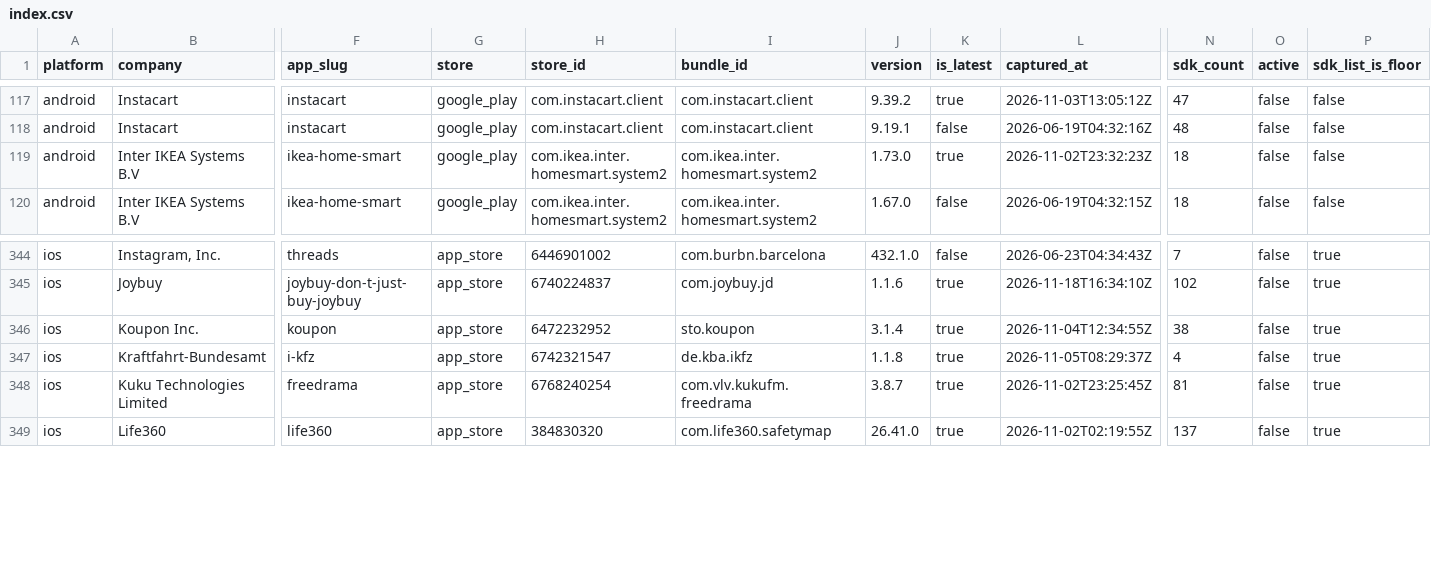
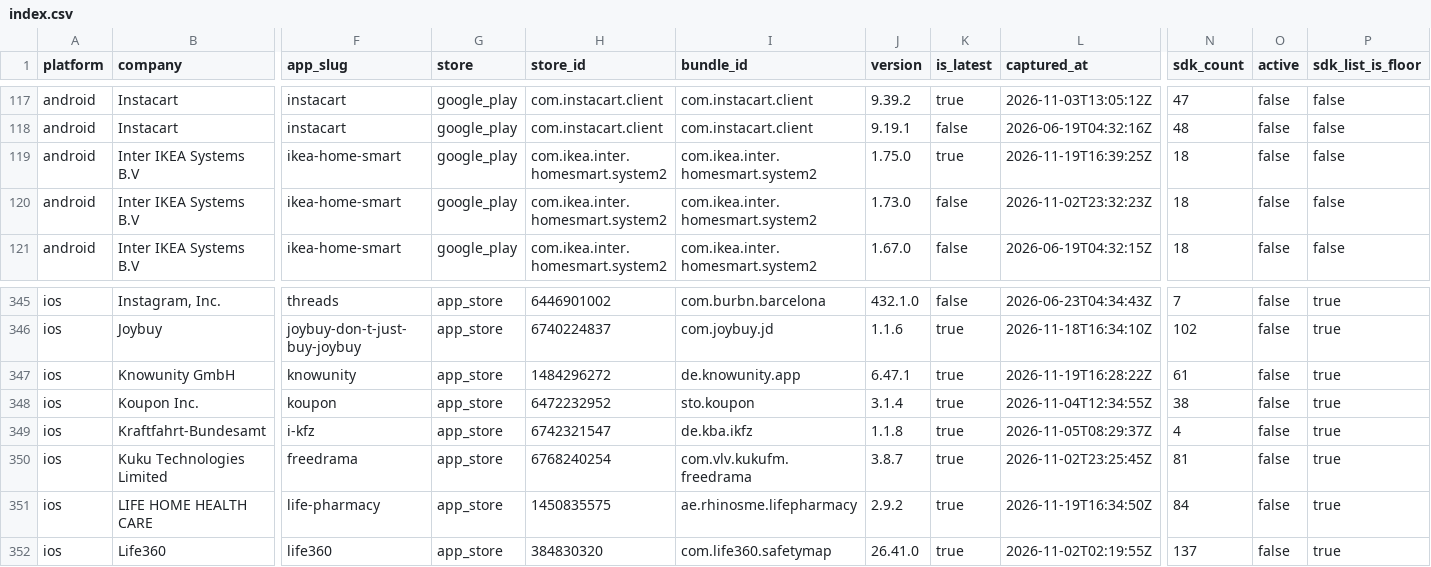
Before and after one commit to ashishkharche/tech-stack, a CSV file: index.csv, drawn as a sheet; only a part is shown, gaps mark what is left out; addresses are those after the commit; rows hold the shown columns only; the diff names each change by its address in the sheet, - before the commit and + after, or states it on an @@ line.

Commit message:
Update tech stack export: +3 versions, +2 apps

```diff
--- a/index.csv
+++ b/index.csv
+row 119: android | Inter IKEA Systems B.V | ikea-home-smart | google_play | com.ikea.inter.homesmart.system2 | com.ikea.inter.homesmart.system2 | 1.75.0 | true | 2026-11-19T16:39:25Z | 18 | false | false
-K120 (is_latest): true
+K120 (is_latest): false
+row 347: ios | Knowunity GmbH | knowunity | app_store | 1484296272 | de.knowunity.app | 6.47.1 | true | 2026-11-19T16:28:22Z | 61 | false | true
+row 351: ios | LIFE HOME HEALTH CARE | life-pharmacy | app_store | 1450835575 | ae.rhinosme.lifepharmacy | 2.9.2 | true | 2026-11-19T16:34:50Z | 84 | false | true
```
Also changed, not shown: data/icon-sources.csv, 39 other files.
